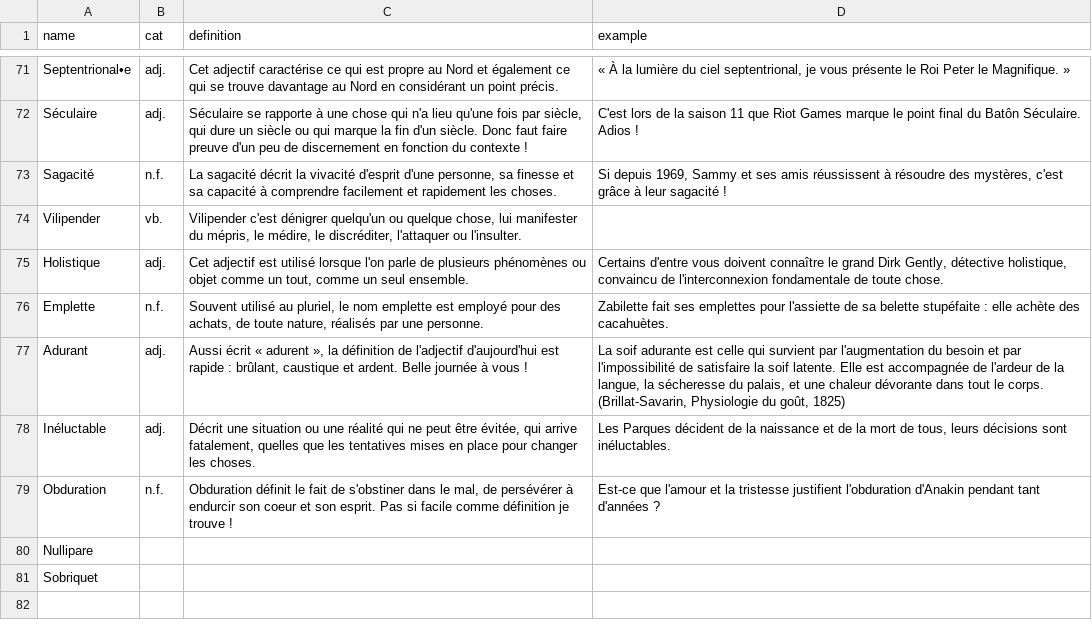
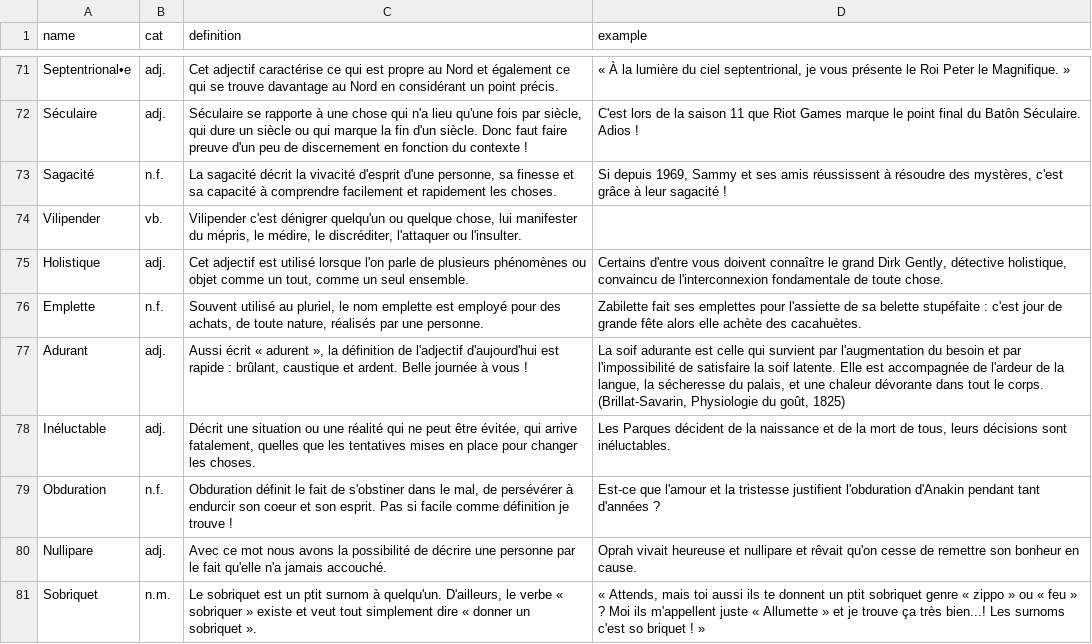
Before and after one commit to Thorgrue/loquacious, a CSV file: words.csv, drawn as a sheet; only a part is shown, gaps mark what is left out.

Commit message:
80 lalalala

```diff
--- a/words.csv
+++ b/words.csv
@@ -75,3 +75,3 @@ Vilipender,vb.,"Vilipender c'est dénigrer quelqu'un ou quelque chose, lui manif
 Holistique,adj.,"Cet adjectif est utilisé lorsque l'on parle de plusieurs phénomènes ou objet comme un tout, comme un seul ensemble.","Certains d'entre vous doivent connaître le grand Dirk Gently, détective holistique, convaincu de l'interconnexion fondamentale de toute chose."
-Emplette,n.f.,"Souvent utilisé au pluriel, le nom emplette est employé pour des achats, de toute nature, réalisés par une personne.","Zabilette fait ses emplettes pour l'assiette de sa belette stupéfaite : elle achète des cacahuètes."
+Emplette,n.f.,"Souvent utilisé au pluriel, le nom emplette est employé pour des achats, de toute nature, réalisés par une personne.","Zabilette fait ses emplettes pour l'assiette de sa belette stupéfaite : c'est jour de grande fête alors elle achète des cacahuètes."
 Adurant,adj.,"Aussi écrit « adurent », la définition de l'adjectif d'aujourd'hui est rapide :  brûlant, caustique et ardent. Belle journée à vous !","La soif adurante est celle qui survient par l'augmentation du besoin et par l'impossibilité de satisfaire la soif latente. Elle est accompagnée de l'ardeur de la langue, la sécheresse du palais, et une chaleur dévorante dans tout le corps. (Brillat-Savarin, Physiologie du goût, 1825)"
@@ -79,3 +79,3 @@ Inéluctable,adj.,"Décrit une situation ou une réalité qui ne peut être évi
 Obduration,n.f.,"Obduration définit le fait de s'obstiner dans le mal, de persévérer à endurcir son coeur et son esprit. Pas si facile comme définition je trouve !","Est-ce que l'amour et la tristesse justifient l'obduration d'Anakin pendant tant d'années ?"
-Nullipare,
-Sobriquet,
+Nullipare,adj.,"Avec ce mot nous avons la possibilité de décrire une personne par le fait qu'elle n'a jamais accouché.","Oprah vivait heureuse et nullipare et rêvait qu'on cesse de remettre son bonheur en cause."
+Sobriquet,n.m.,"Le sobriquet est un ptit surnom à quelqu'un. D'ailleurs, le verbe « sobriquer » existe et veut tout simplement dire « donner un sobriquet ».","« Attends, mais toi aussi ils te donnent un ptit sobriquet genre « zippo » ou « feu » ? Moi ils m'appellent juste « Allumette » et je trouve ça très bien...! Les surnoms c'est so briquet ! »"
```
